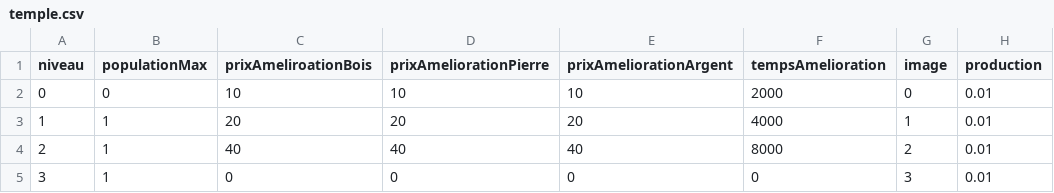
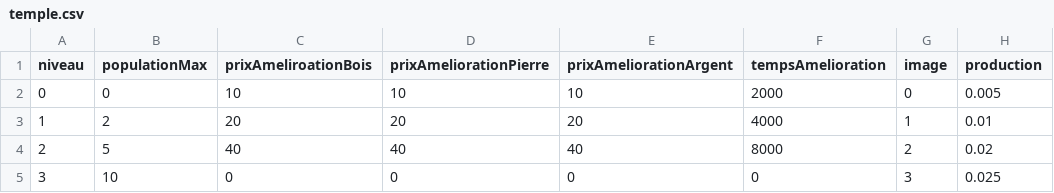
Before and after one commit to YannLef/Jerepolis, a CSV file: Jerepolis/ressources/batiments/temple.csv, drawn as a sheet.

Commit message:
Equilibrage modeles. Correction bug amelioration batiment (production et population max ne se modifianent pas). Ajout gestion vitesse pour generation ressources

```diff
--- a/Jerepolis/ressources/batiments/temple.csv
+++ b/Jerepolis/ressources/batiments/temple.csv
@@ -1,5 +1,5 @@
 niveau;populationMax;prixAmeliroationBois;prixAmeliorationPierre;prixAmeliorationArgent;tempsAmelioration;image;production
-0;0;10;10;10;2000;0;0.01
-1;1;20;20;20;4000;1;0.01
-2;1;40;40;40;8000;2;0.01
-3;1;0;0;0;0;3;0.01
+0;0;10;10;10;2000;0;0.005
+1;2;20;20;20;4000;1;0.01
+2;5;40;40;40;8000;2;0.02
+3;10;0;0;0;0;3;0.025
```
Also changed, not shown: Jerepolis/ressources/batiments/carriere.csv, Jerepolis/ressources/batiments/mine.csv, 23 other files.
